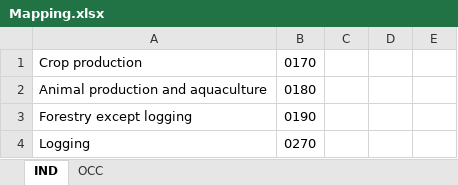
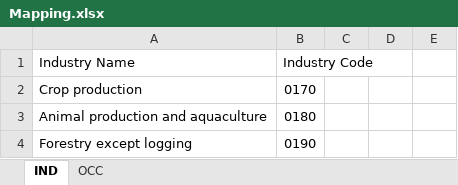
Before and after one commit to Hlissner31/BSAN6070FinalProjectDeployment, an Excel workbook: Mapping.xlsx, sheet IND, drawn as a sheet; only a part is shown; the shorter side is filled out with more unchanged rows; values as stored, in another font and other column widths than the file's, no borders; table styles not drawn; the diff names each change by its address in the sheet, - before the commit and + after, or states it on an @@ line.

Commit message:
Update Mapping.xlsx

```diff
--- a/Mapping.xlsx (sheet IND)
+++ b/Mapping.xlsx (sheet IND)
+row 1: Industry Name | Industry Code
```
Also changed, not shown: sheet OCC.
